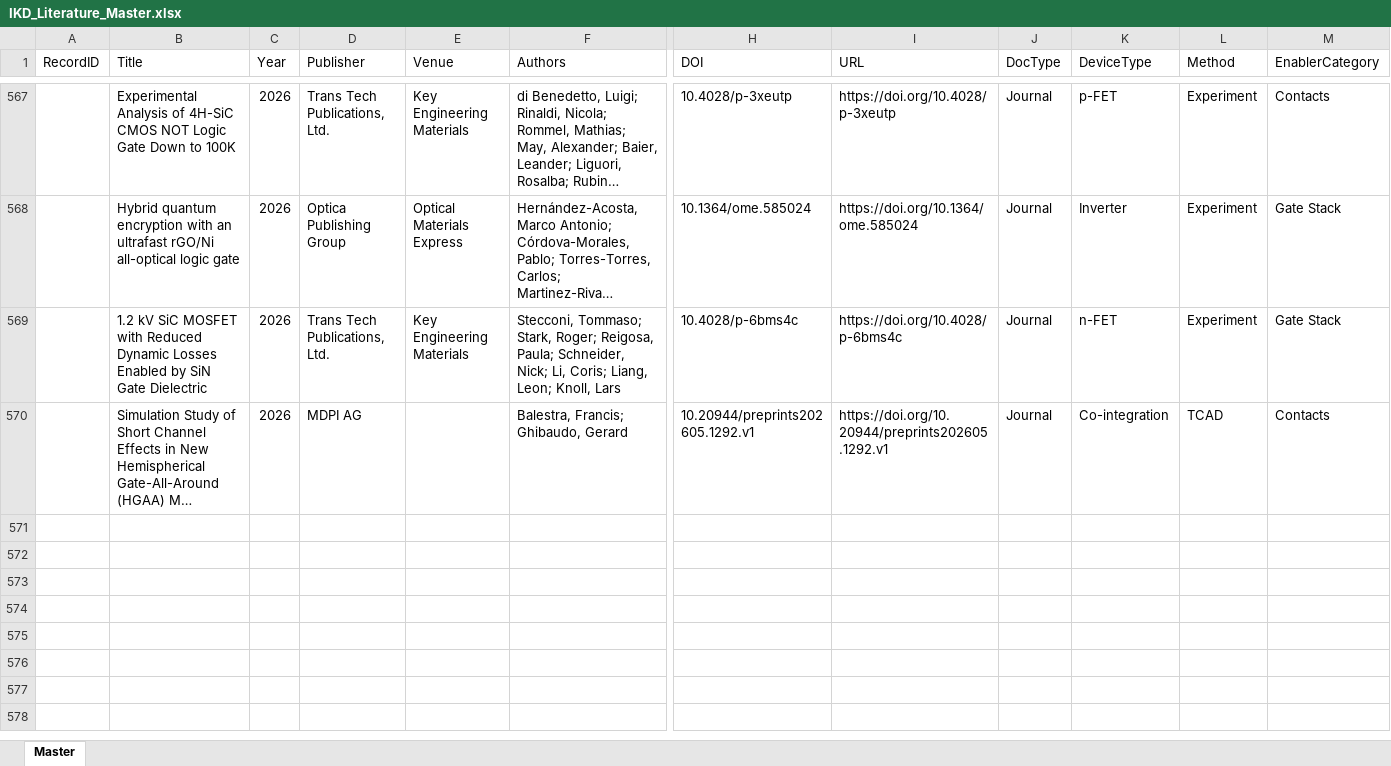
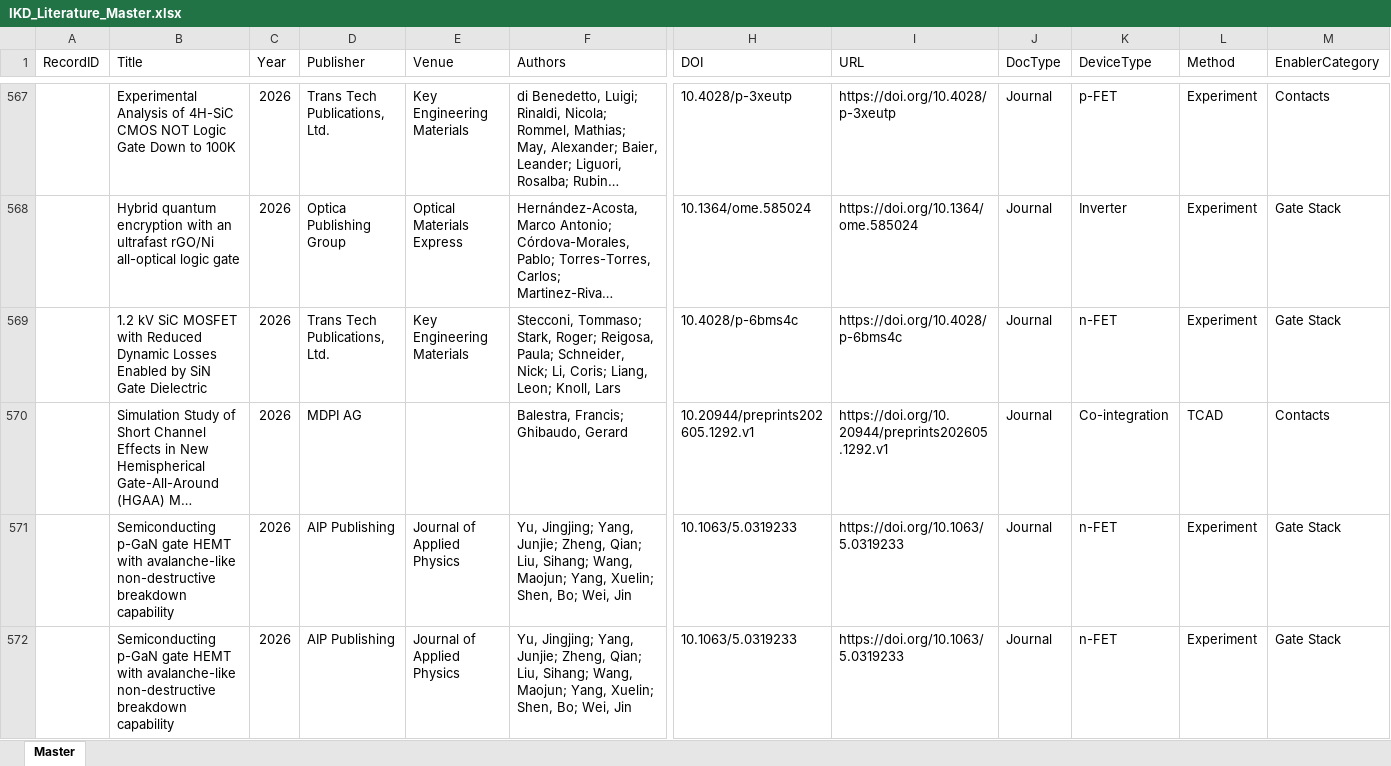
Before and after one commit to kainlulow/IKD_GaN_CMOS, an Excel workbook: 01_literature/IKD_Literature_Master.xlsx, sheet Master, drawn as a sheet; only a part is shown, gaps mark what is left out; long unchanged cells end in …; values as stored, in another font and other column widths than the file's, no borders; rows hold the shown columns only; the diff covers the shown part only; the diff names each change by its address in the sheet, - before the commit and + after, or states it on an @@ line.

```diff
--- a/01_literature/IKD_Literature_Master.xlsx (sheet Master)
+++ b/01_literature/IKD_Literature_Master.xlsx (sheet Master)
+row 571:  | Semiconducting p-GaN gate HEMT with avalanche-like non-destructive breakdown capability | 2026 | AIP Publishing | Journal of Applied Physics | Yu, Jingjing; Yang, Junjie; Zheng, Qian; Liu, Sihang; Wang, Maojun; Yang, Xuelin; Shen, Bo; Wei, Jin | 10.1063/5.0319233 | https://doi.org/10.1063/5.0319233 | Journal | n-FET | Experiment | Gate Stack
+row 572:  | Semiconducting p-GaN gate HEMT with avalanche-like non-destructive breakdown capability | 2026 | AIP Publishing | Journal of Applied Physics | Yu, Jingjing; Yang, Junjie; Zheng, Qian; Liu, Sihang; Wang, Maojun; Yang, Xuelin; Shen, Bo; Wei, Jin | 10.1063/5.0319233 | https://doi.org/10.1063/5.0319233 | Journal | n-FET | Experiment | Gate Stack
```
Also changed, not shown: 2 added rows elsewhere in this sheet, 2 other files.
